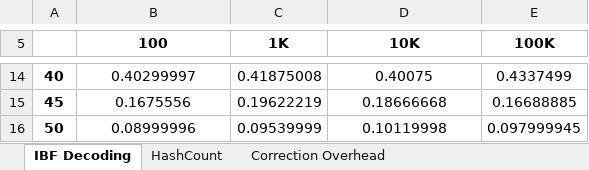
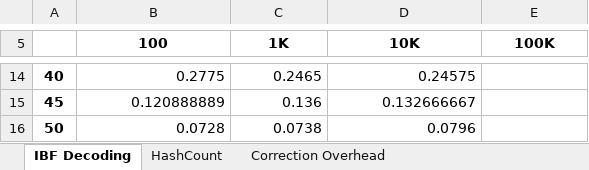
Before and after one commit to omarshammas/bloom, an Excel workbook: results.xlsx, sheet IBF Decoding, drawn as a sheet; only a part is shown, gaps mark what is left out; values as stored, in another font and other column widths than the file's, no borders; charts and pictures not drawn; the diff covers the shown part only; the diff names each change by its address in the sheet, - before the commit and + after, or states it on an @@ line.

```diff
--- a/results.xlsx (sheet IBF Decoding)
+++ b/results.xlsx (sheet IBF Decoding)
-B14:B16 alignment: center
+B14:B16 alignment: right
-B14 (100): 0.40299997
+B14 (100): 0.2775
-C14 (1K): 0.41875008
+C14 (1K): 0.2465
-D14:D16 alignment: center
+D14:D16 alignment: right
-D14 (10K): 0.40075
+D14 (10K): 0.24575
-E14 (100K): 0.4337499
+E14 (100K): (empty)
-B15 (100): 0.1675556
+B15 (100): 0.120888889
-C15 (1K): 0.19622219
+C15 (1K): 0.136
-D15 (10K): 0.18666668
+D15 (10K): 0.132666667
-E15 (100K): 0.16688885
+E15 (100K): (empty)
-B16 (100): 0.08999996
+B16 (100): 0.0728
-C16 (1K): 0.09539999
+C16 (1K): 0.0738
-D16 (10K): 0.10119998
+D16 (10K): 0.0796
-E16 (100K): 0.097999945
+E16 (100K): (empty)
```
Also changed, not shown: 29 edited cells and cell formats elsewhere in this sheet, sheet Correction Overhead, sheet HashCount, charts or pictures, 1 other file.
